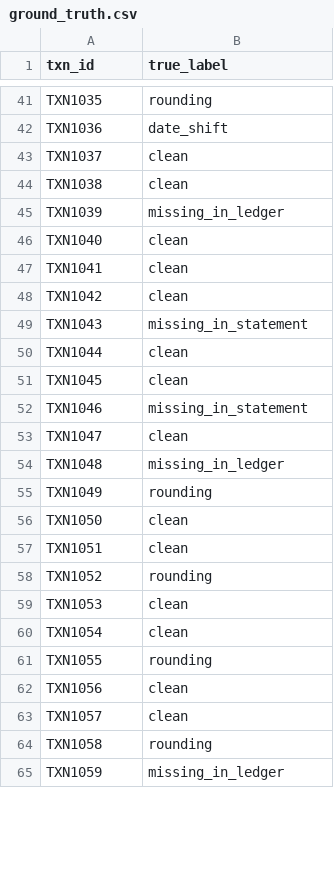
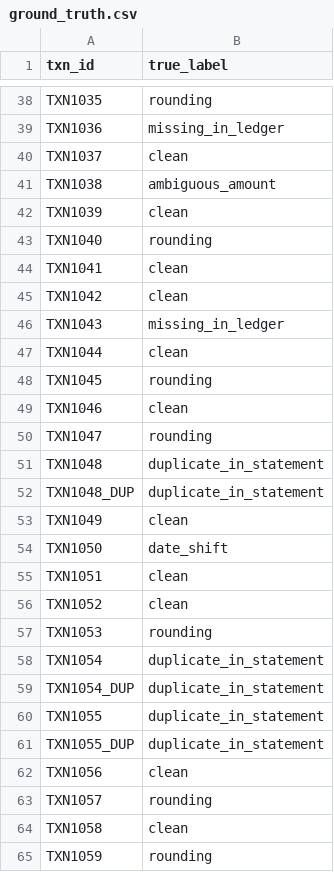
Before and after one commit to khindimegha-hub/recon, a CSV file: data/ground_truth.csv, drawn as a sheet; only a part is shown, gaps mark what is left out; addresses are those after the commit; the diff covers the shown part only; the diff names each change by its address in the sheet, - before the commit and + after, or states it on an @@ line.

```diff
--- a/data/ground_truth.csv
+++ b/data/ground_truth.csv
-B39 (true_label): date_shift
+B39 (true_label): missing_in_ledger
-B41 (true_label): clean
+B41 (true_label): ambiguous_amount
-B42 (true_label): missing_in_ledger
+B42 (true_label): clean
-B43 (true_label): clean
+B43 (true_label): rounding
-B46 (true_label): missing_in_statement
+B46 (true_label): missing_in_ledger
-B48 (true_label): clean
+B48 (true_label): rounding
-B49 (true_label): missing_in_statement
+B49 (true_label): clean
-B50 (true_label): clean
+B50 (true_label): rounding
-B51 (true_label): missing_in_ledger
+B51 (true_label): duplicate_in_statement
+row 52: TXN1048_DUP | duplicate_in_statement
-B53 (true_label): rounding
+B53 (true_label): clean
-B54 (true_label): clean
+B54 (true_label): date_shift
-B56 (true_label): rounding
+B56 (true_label): clean
-B57 (true_label): clean
+B57 (true_label): rounding
-B58 (true_label): clean
+B58 (true_label): duplicate_in_statement
+row 59: TXN1054_DUP | duplicate_in_statement
-B60 (true_label): rounding
+B60 (true_label): duplicate_in_statement
+row 61: TXN1055_DUP | duplicate_in_statement
-B63 (true_label): clean
+B63 (true_label): rounding
-B64 (true_label): rounding
+B64 (true_label): clean
-B65 (true_label): missing_in_ledger
+B65 (true_label): rounding
```
Also changed, not shown: 1 added row, 4 removed rows and 25 edited cells elsewhere in this file, data/bank_statement.csv, data/internal_ledger.csv, 4 other files.
